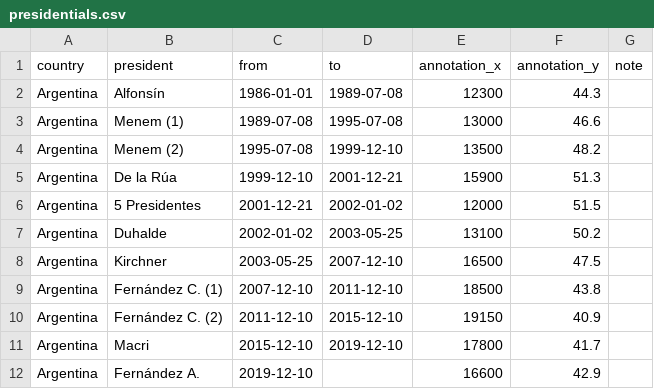
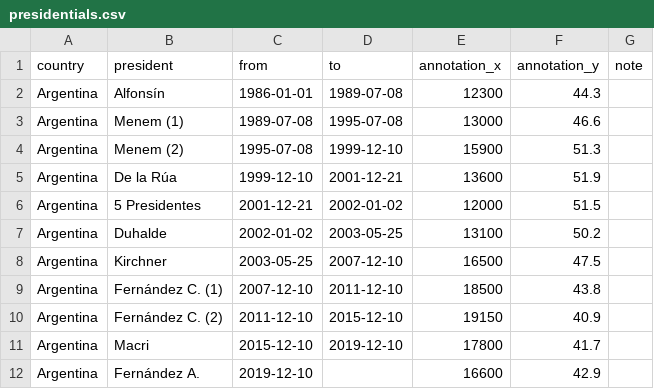
Before and after one commit to emibap/dataviz, a CSV file: argentina/assets/presidentials.csv, drawn as a sheet; the diff names each change by its address in the sheet, - before the commit and + after, or states it on an @@ line.

Commit message:
Update presidential data and some graph settings

```diff
--- a/argentina/assets/presidentials.csv
+++ b/argentina/assets/presidentials.csv
-E4 (annotation_x): 13500
+E4 (annotation_x): 15900
-F4 (annotation_y): 48.2
+F4 (annotation_y): 51.3
-E5 (annotation_x): 15900
+E5 (annotation_x): 13600
-F5 (annotation_y): 51.3
+F5 (annotation_y): 51.9
```
Also changed, not shown: 1 other file.
